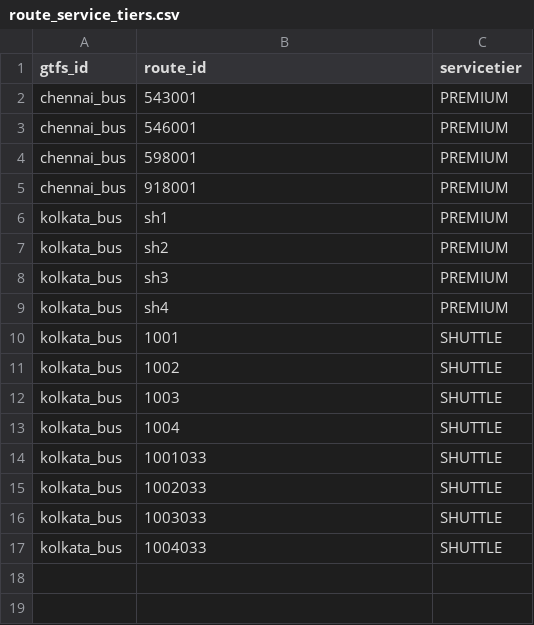
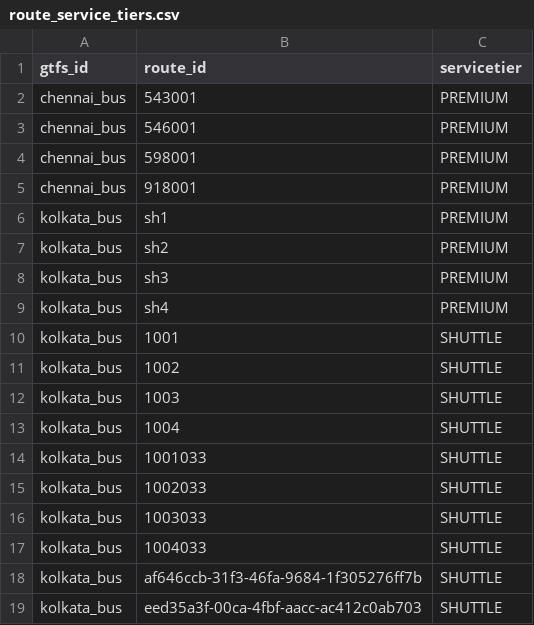
Before and after one commit to nammayatri/gtfs-inmemory-server-rust, a CSV file: assets/route_service_tiers.csv, drawn as a sheet; the diff names each change by its address in the sheet, - before the commit and + after, or states it on an @@ line.

Commit message:
chore: added 2 kolkata_bus route service tiers

```diff
--- a/assets/route_service_tiers.csv
+++ b/assets/route_service_tiers.csv
+row 18: kolkata_bus | af646ccb-31f3-46fa-9684-1f305276ff7b | SHUTTLE
+row 19: kolkata_bus | eed35a3f-00ca-4fbf-aacc-ac412c0ab703 | SHUTTLE
```
